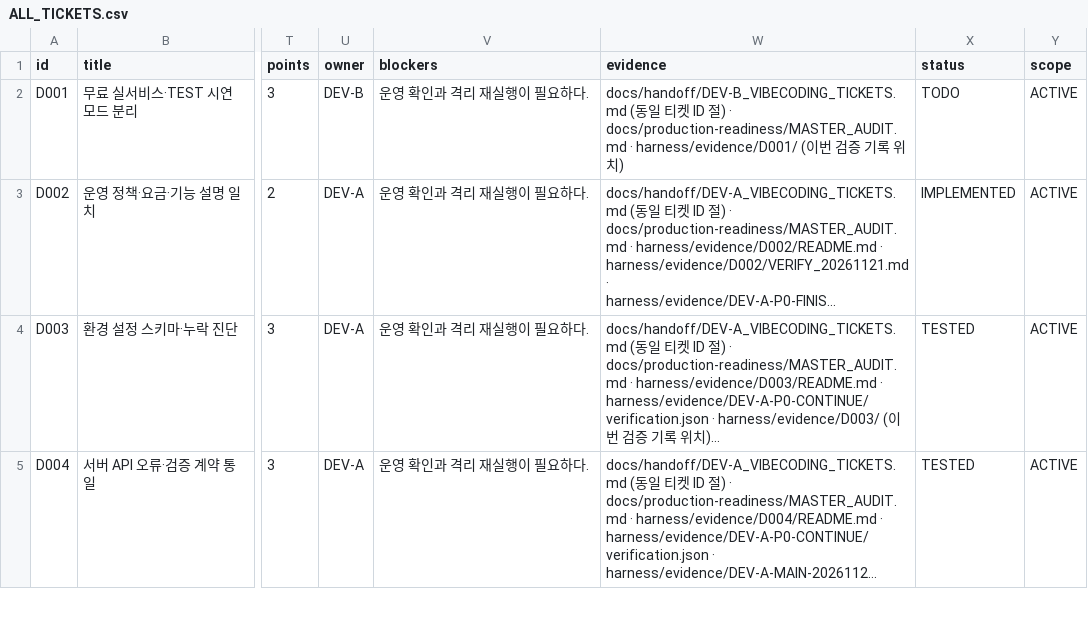
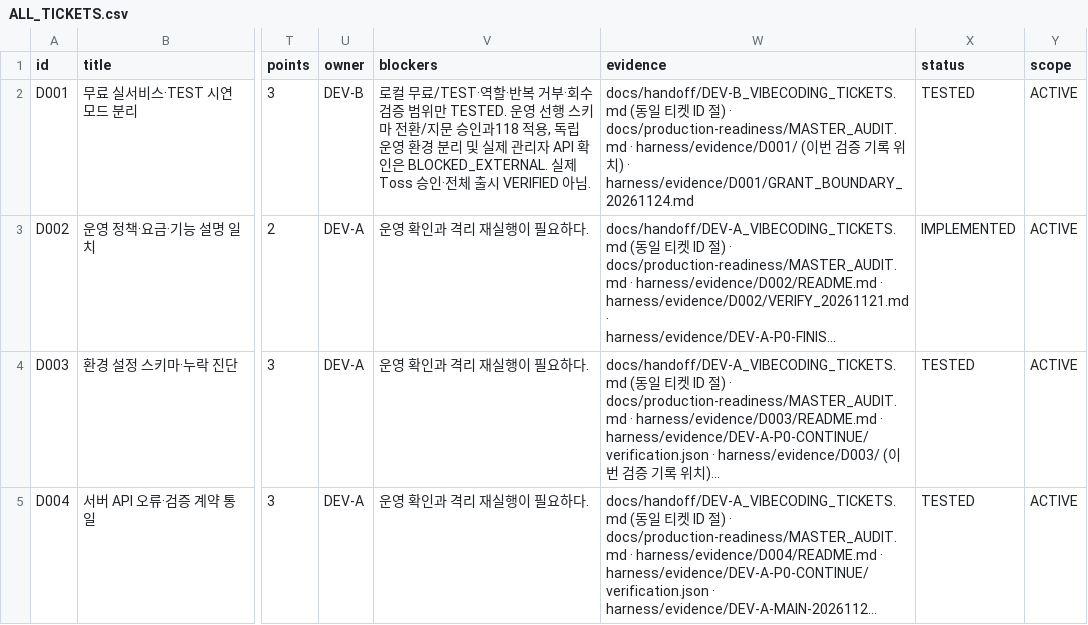
Before and after one commit to WooSungHyun03/AD-Me, a CSV file: docs/production-readiness/ALL_TICKETS.csv, drawn as a sheet; only a part is shown, gaps mark what is left out; long unchanged cells end in …; the diff names each change by its address in the sheet, - before the commit and + after, or states it on an @@ line.

Commit message:
fix(D001): enforce TEST boundary for manual entitlement grants

```diff
--- a/docs/production-readiness/ALL_TICKETS.csv
+++ b/docs/production-readiness/ALL_TICKETS.csv
-V2 (blockers): 운영 확인과 격리 재실행이 필요하다.
+V2 (blockers): 로컬 무료/TEST·역할·반복 거부·회수 검증 범위만 TESTED. 운영 선행 스키마 전환/지문 승인과118 적용, 독립 운영 환경 분리 및 실제 관리자 API 확인은 BLOCKED_EXTERNAL. 실제 Toss 승인·전체 출시 VERIFIED 아님.
-W2 (evidence): …치)
+W2 (evidence): …치) · harness/evidence/D001/GRANT_BOUNDARY_20261124.md
-X2 (status): TODO
+X2 (status): TESTED
```
Also changed, not shown: 20 other files.
